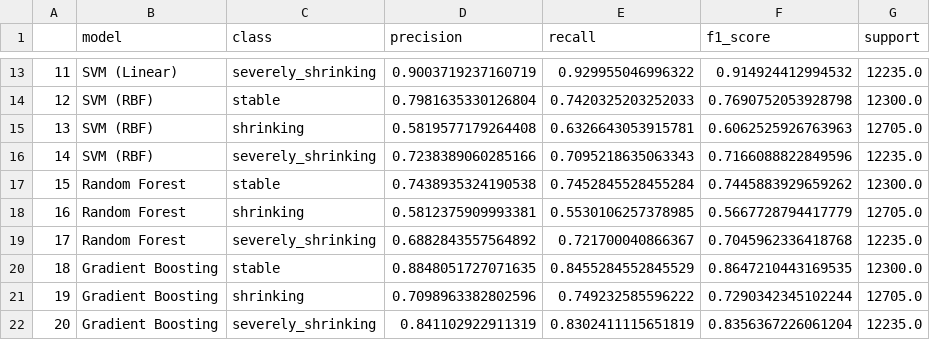
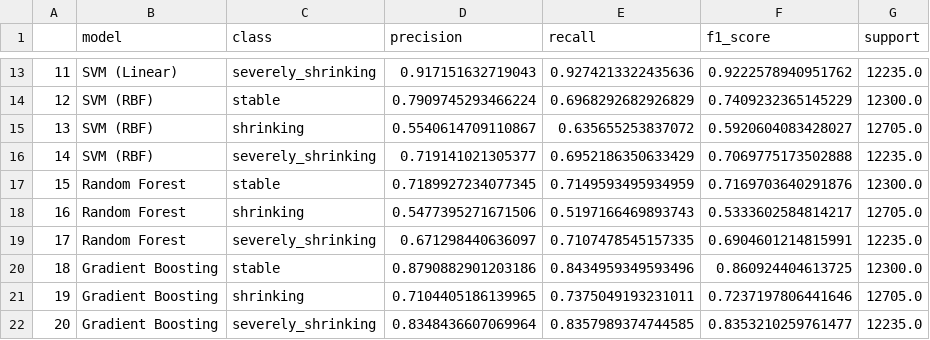
Before and after one commit to jxlianbr/thesis-shrinkin-villages, a CSV file: classification/outputs_aza/tables/per_class_metrics.csv, drawn as a sheet; only a part is shown, gaps mark what is left out; the diff covers the shown part only.

```diff
--- a/classification/outputs_aza/tables/per_class_metrics.csv
+++ b/classification/outputs_aza/tables/per_class_metrics.csv
@@ -13,10 +13,10 @@
-11,SVM (Linear),severely_shrinking,0.9003719237160719,0.929955046996322,0.914924412994532,12235.0
-12,SVM (RBF),stable,0.7981635330126804,0.7420325203252033,0.7690752053928798,12300.0
-13,SVM (RBF),shrinking,0.5819577179264408,0.6326643053915781,0.6062525926763963,12705.0
-14,SVM (RBF),severely_shrinking,0.7238389060285166,0.7095218635063343,0.7166088822849596,12235.0
-15,Random Forest,stable,0.7438935324190538,0.7452845528455284,0.7445883929659262,12300.0
-16,Random Forest,shrinking,0.5812375909993381,0.5530106257378985,0.5667728794417779,12705.0
-17,Random Forest,severely_shrinking,0.6882843557564892,0.721700040866367,0.7045962336418768,12235.0
-18,Gradient Boosting,stable,0.8848051727071635,0.8455284552845529,0.8647210443169535,12300.0
-19,Gradient Boosting,shrinking,0.7098963382802596,0.749232585596222,0.7290342345102244,12705.0
-20,Gradient Boosting,severely_shrinking,0.841102922911319,0.8302411115651819,0.8356367226061204,12235.0
+11,SVM (Linear),severely_shrinking,0.917151632719043,0.9274213322435636,0.9222578940951762,12235.0
+12,SVM (RBF),stable,0.7909745293466224,0.6968292682926829,0.7409232365145229,12300.0
+13,SVM (RBF),shrinking,0.5540614709110867,0.635655253837072,0.5920604083428027,12705.0
+14,SVM (RBF),severely_shrinking,0.719141021305377,0.6952186350633429,0.7069775173502888,12235.0
+15,Random Forest,stable,0.7189927234077345,0.7149593495934959,0.7169703640291876,12300.0
+16,Random Forest,shrinking,0.5477395271671506,0.5197166469893743,0.5333602584814217,12705.0
+17,Random Forest,severely_shrinking,0.671298440636097,0.7107478545157335,0.6904601214815991,12235.0
+18,Gradient Boosting,stable,0.8790882901203186,0.8434959349593496,0.860924404613725,12300.0
+19,Gradient Boosting,shrinking,0.7104405186139965,0.7375049193231011,0.7237197806441646,12705.0
+20,Gradient Boosting,severely_shrinking,0.8348436607069964,0.8357989374744585,0.8353210259761477,12235.0
```
Also changed, not shown: 57 edited cells elsewhere in this file, classification/outputs_aza/tables/feature_importance_permutation.csv, classification/outputs_aza/tables/fold_level_metrics.csv, 26 other files.
